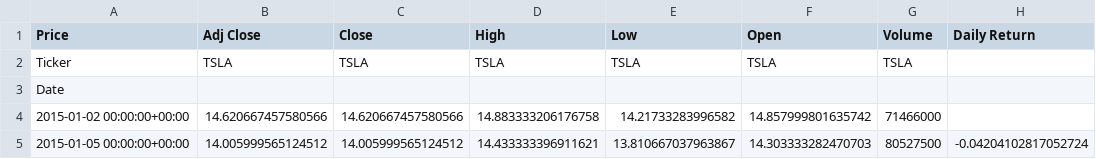
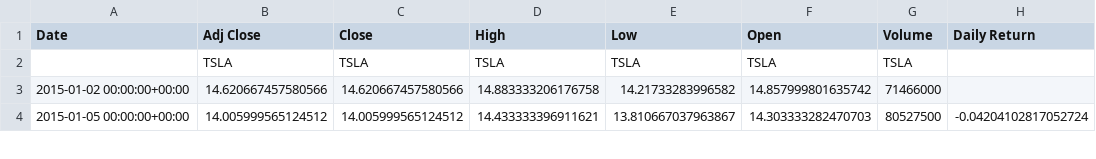
Before and after one commit to Wbam/week-12, a CSV file: notebooks/TSLA_processed.csv, drawn as a sheet; only a part is shown; rows hold the shown columns only; the diff names each change by its address in the sheet, - before the commit and + after, or states it on an @@ line.

```diff
--- a/notebooks/TSLA_processed.csv
+++ b/notebooks/TSLA_processed.csv
-A1: Price
+A1: Date
-A2 (Date): Ticker
+A2 (Date): (empty)
-row 3: Date
```
Also changed, not shown: notebooks/BND_processed.csv, notebooks/SPY_processed.csv, 4 other files.
